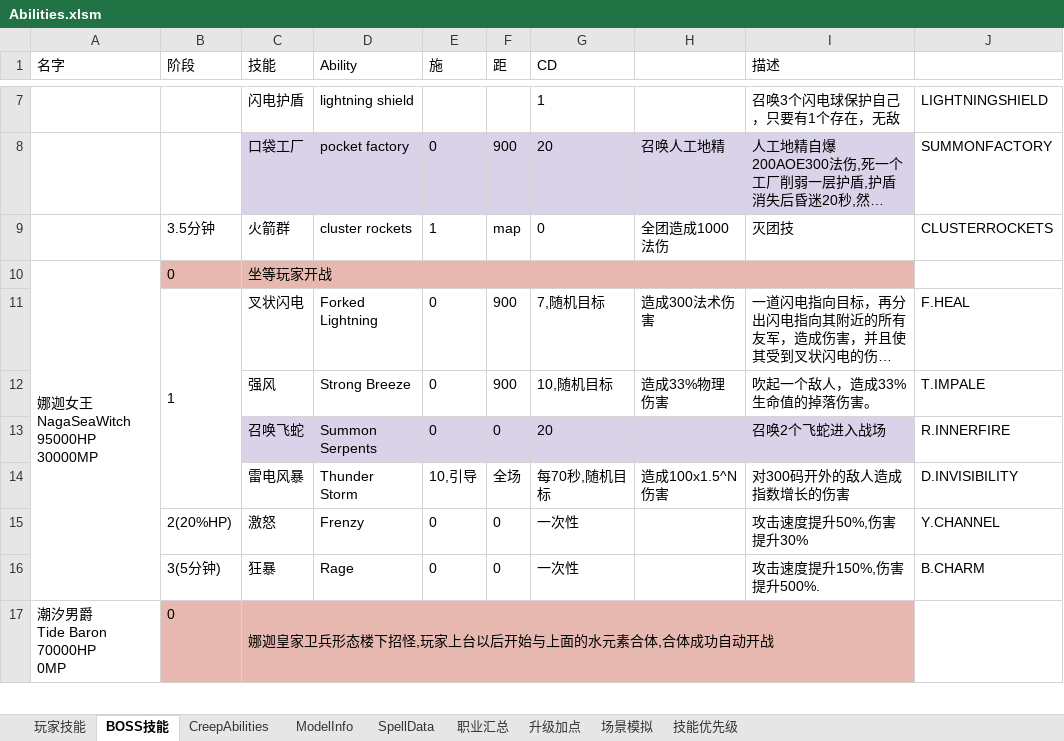
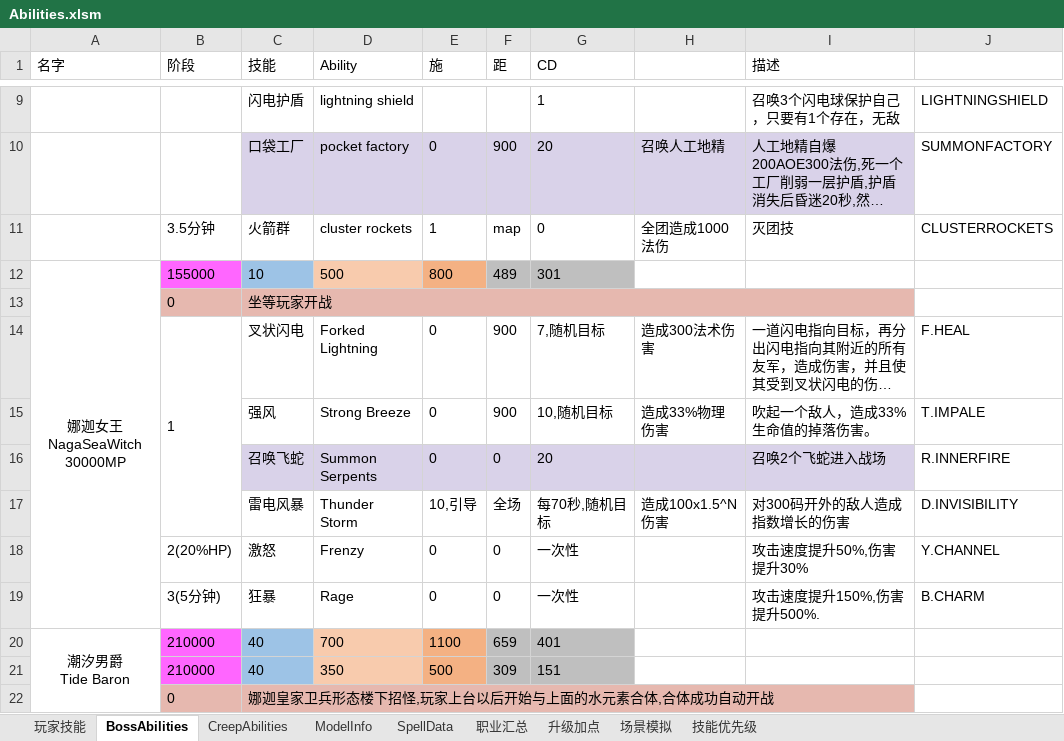
Before and after one commit to yatyricky/Zulaman-WE, an Excel workbook: dev/Abilities.xlsm, sheet BossAbilities, drawn as a sheet; only a part is shown, gaps mark what is left out; long unchanged cells end in …; values as stored, in another font and other column widths than the file's, no borders; removed rows and columns are numbered as before the commit, all else as after; ↵ is a line break in a cell; the diff covers the shown part only; the diff names each change by its address in the sheet, - before the commit and + after, or states it on an @@ line.

```diff
--- a/dev/Abilities.xlsm (sheet BossAbilities)
+++ b/dev/Abilities.xlsm (sheet BossAbilities)
-sheet tab: BOSS技能
+sheet tab: BossAbilities
+row 12: 娜迦女王 NagaSeaWitch ↵ 30000MP | 155000 | 10 | 500 | 800 | 489 | 301
-A13 (名字): 娜迦女王 NagaSeaWitch ↵ 95000HP ↵ 30000MP
+A13 (名字): (empty)
-A10:A16 merged
+row 20: 潮汐男爵 ↵ Tide Baron | 210000 | 40 | 700 | 1100 | 659 | 401
+row 21:  | 210000 | 40 | 350 | 500 | 309 | 151
-A22 (名字): 潮汐男爵 ↵ Tide Baron ↵ 70000HP ↵ 0MP
+A22 (名字): (empty)
-A17:A23 merged
```
Also changed, not shown: 4 added rows, 3 edited cells and merged cells elsewhere in this sheet, sheet ModelInfo, 2 other files.
